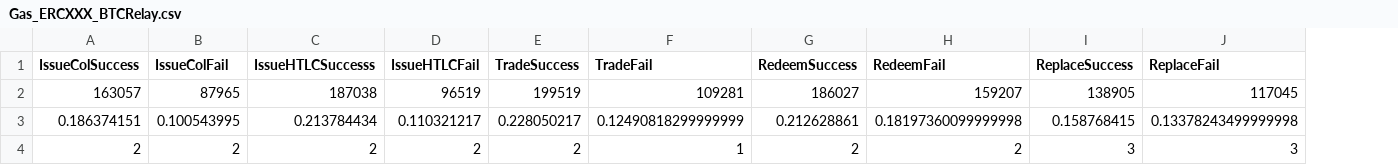
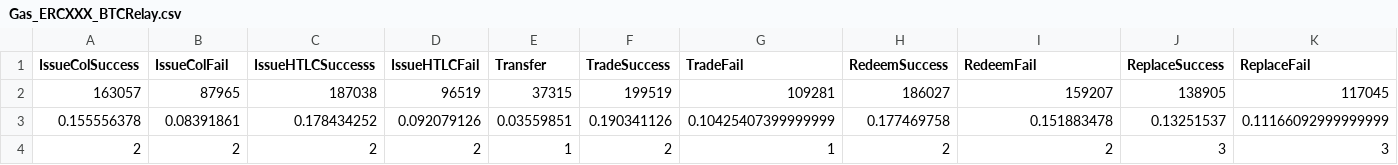
Before and after one commit to crossclaim/xclaim-sol, a CSV file: experiments/Gas_ERCXXX_BTCRelay.csv, drawn as a sheet; removed rows and columns are numbered as before the commit, all else as after; the diff names each change by its address in the sheet, - before the commit and + after, or states it on an @@ line.

```diff
--- a/experiments/Gas_ERCXXX_BTCRelay.csv
+++ b/experiments/Gas_ERCXXX_BTCRelay.csv
+column E (Transfer), row 2: 37315; row 4: 1
-row 3: 0.186374151 | 0.100543995 | 0.213784434 | 0.110321217 | 0.228050217 | 0.12490818299999999 | 0.212628861 | 0.18197360099999998 | 0.158768415 | 0.13378243499999998
+row 3: 0.155556378 | 0.08391861 | 0.178434252 | 0.092079126 | 0.03559851 | 0.190341126 | 0.10425407399999999 | 0.177469758 | 0.151883478 | 0.13251537 | 0.11166092999999999
```
Also changed, not shown: experiments/Gas_ERCXXX_SGX.csv, experiments/Gas_ERCXXX_SGXRelay.csv.
